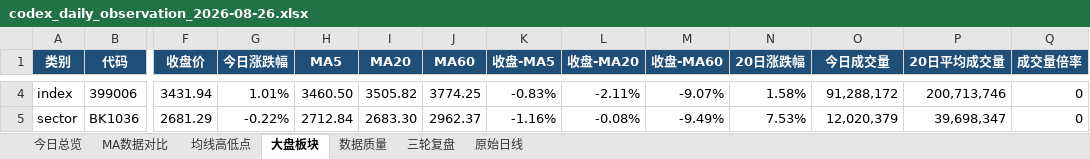
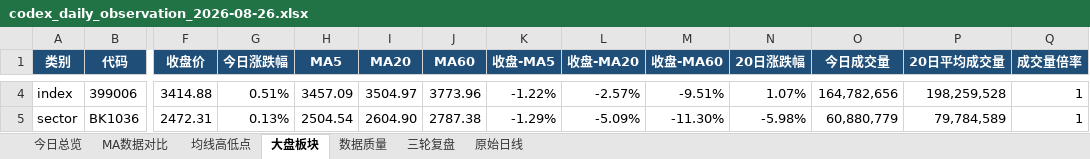
Before and after one commit to ghskb1949/a-share-dashboard, an Excel workbook: codex_daily_observation_2026-08-26.xlsx, sheet 大盘板块, drawn as a sheet; only a part is shown, gaps mark what is left out; values as stored, in another font and other column widths than the file's, no borders; the diff covers the shown part only; the diff names each change by its address in the sheet, - before the commit and + after, or states it on an @@ line.

```diff
--- a/codex_daily_observation_2026-08-26.xlsx (sheet 大盘板块)
+++ b/codex_daily_observation_2026-08-26.xlsx (sheet 大盘板块)
-F4 (收盘价): 3431.94
+F4 (收盘价): 3414.88
-G4 (今日涨跌幅): 1.01%
+G4 (今日涨跌幅): 0.51%
-H4 (MA5): 3460.50
+H4 (MA5): 3457.09
-I4 (MA20): 3505.82
+I4 (MA20): 3504.97
-J4 (MA60): 3774.25
+J4 (MA60): 3773.96
-K4 (收盘-MA5): -0.83%
+K4 (收盘-MA5): -1.22%
-L4 (收盘-MA20): -2.11%
+L4 (收盘-MA20): -2.57%
-M4 (收盘-MA60): -9.07%
+M4 (收盘-MA60): -9.51%
-N4 (20日涨跌幅): 1.58%
+N4 (20日涨跌幅): 1.07%
-O4 (今日成交量): 91,288,172
+O4 (今日成交量): 164,782,656
-P4 (20日平均成交量): 200,713,746
+P4 (20日平均成交量): 198,259,528
-Q4:Q5 (成交量倍率): 0
+Q4:Q5 (成交量倍率): 1
-F5 (收盘价): 2681.29
+F5 (收盘价): 2472.31
-G5 (今日涨跌幅): -0.22%
+G5 (今日涨跌幅): 0.13%
-H5 (MA5): 2712.84
+H5 (MA5): 2504.54
-I5 (MA20): 2683.30
+I5 (MA20): 2604.90
-J5 (MA60): 2962.37
+J5 (MA60): 2787.38
-K5 (收盘-MA5): -1.16%
+K5 (收盘-MA5): -1.29%
-L5 (收盘-MA20): -0.08%
+L5 (收盘-MA20): -5.09%
-M5 (收盘-MA60): -9.49%
+M5 (收盘-MA60): -11.30%
-N5 (20日涨跌幅): 7.53%
+N5 (20日涨跌幅): -5.98%
-O5 (今日成交量): 12,020,379
+O5 (今日成交量): 60,880,779
-P5 (20日平均成交量): 39,698,347
+P5 (20日平均成交量): 79,784,589
```
Also changed, not shown: 199 edited cells elsewhere in this sheet, sheet 原始日线, sheet 均线高低点, sheet MA数据对比, sheet 数据质量, sheet 今日总览, output/codex_daily_observation_2026-08-26.xlsx, 3 other files.
